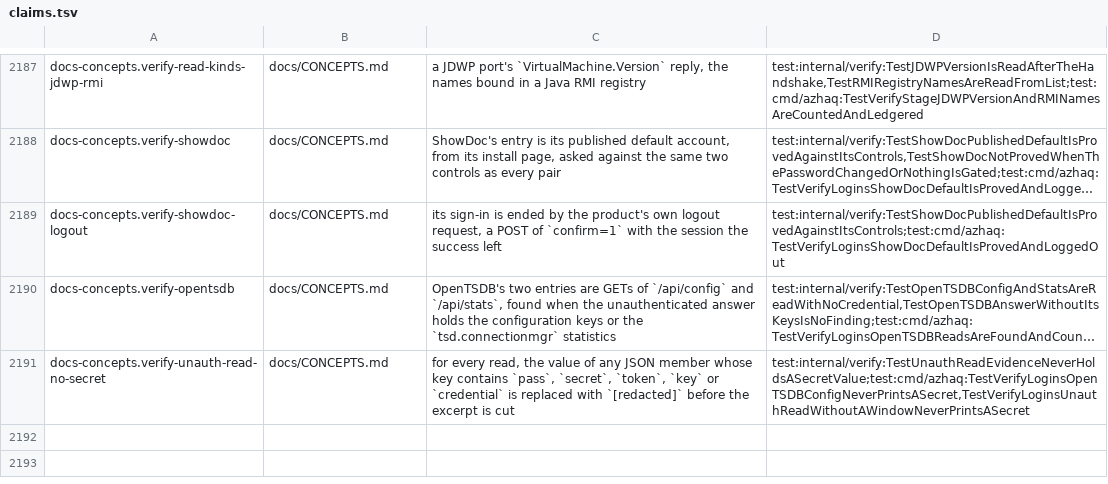
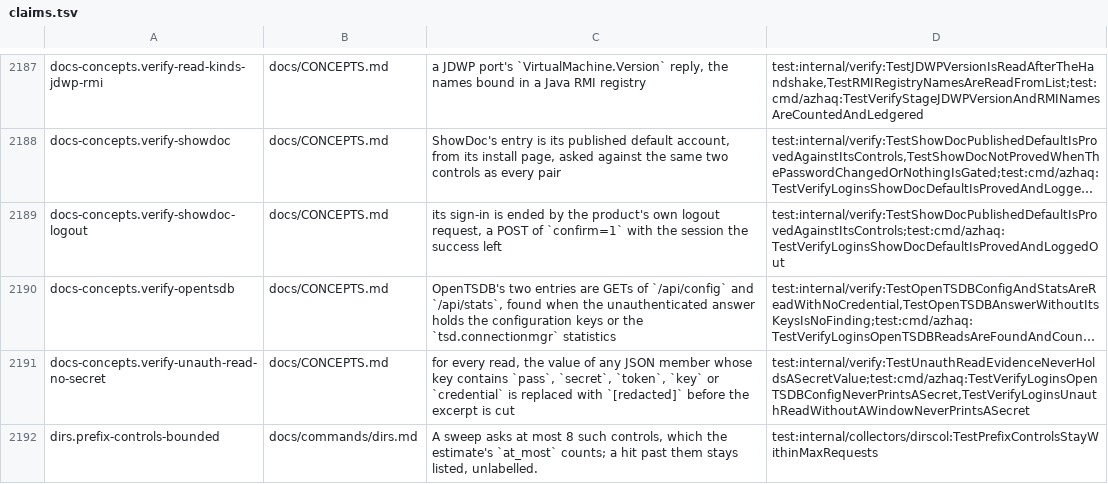
Before and after one commit to lilsadfoqs/azhaq, a TSV file: docs/claims.tsv, drawn as a sheet; only a part is shown, gaps mark what is left out; long unchanged cells end in …; the diff names each change by its address in the sheet, - before the commit and + after, or states it on an @@ line.

Commit message:
fix(dirs): bound the prefix controls the estimate counts (#619)
A sweep asks at most 8 prefix controls and dirscol.MaxRequests adds them, so at_most is again a
bound on what dirs and run -dirs send; a hit past the cap stays listed, unlabelled.

Refs #600

```diff
--- a/docs/claims.tsv
+++ b/docs/claims.tsv
+row 2192: dirs.prefix-controls-bounded | docs/commands/dirs.md | A sweep asks at most 8 such controls, which the estimate's `at_most` counts; a hit past them stays listed, unlabelled. | test:internal/collectors/dirscol:TestPrefixControlsStayWithinMaxRequests
```
Also changed, not shown: 3 other files.
